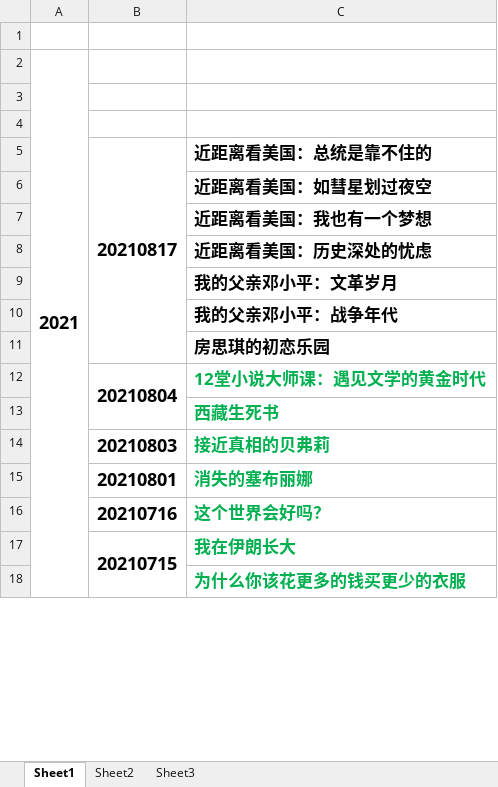
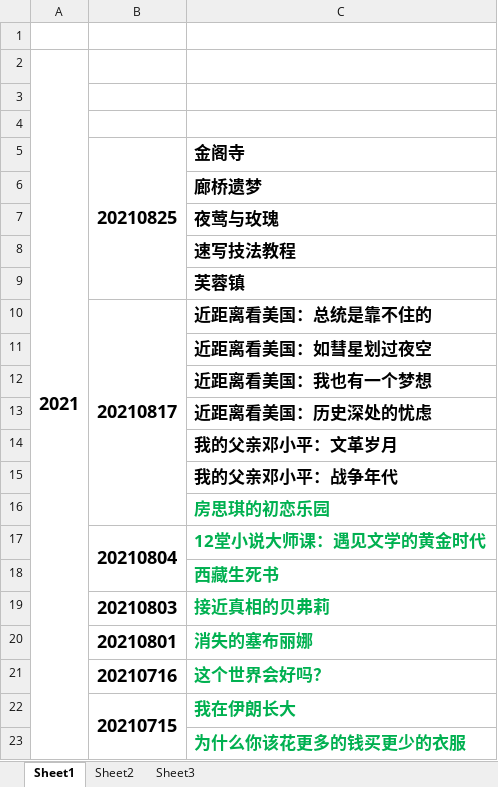
Before and after one commit to zzsong/stores, an Excel workbook: book-list.xlsx, sheet Sheet1, drawn as a sheet; only a part is shown; values as stored, in another font and other column widths than the file's, no borders; addresses are those after the commit; the diff names each change by its address in the sheet, - before the commit and + after, or states it on an @@ line.

Commit message:
add book

```diff
--- a/book-list.xlsx (sheet Sheet1)
+++ b/book-list.xlsx (sheet Sheet1)
+row 5:  | 20210825 | 金阁寺
+row 6:  |  | 廊桥遗梦
+row 7:  |  | 夜莺与玫瑰
+row 8:  |  | 速写技法教程
+row 9:  |  | 芙蓉镇
-C16 text colour: black
+C16 text colour: #00B050
```
